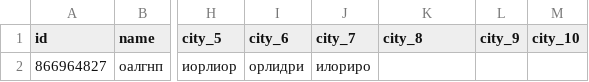
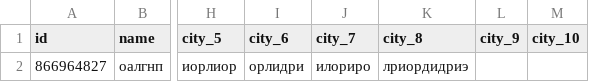
Before and after one commit to muzredmaksimov-dot/MIR_GAME, a CSV file: mir_game_results.csv, drawn as a sheet; only a part is shown, gaps mark what is left out; the diff names each change by its address in the sheet, - before the commit and + after, or states it on an @@ line.

Commit message:
update results

```diff
--- a/mir_game_results.csv
+++ b/mir_game_results.csv
-K2 (city_8): (empty)
+K2 (city_8): лриордидриэ
```
